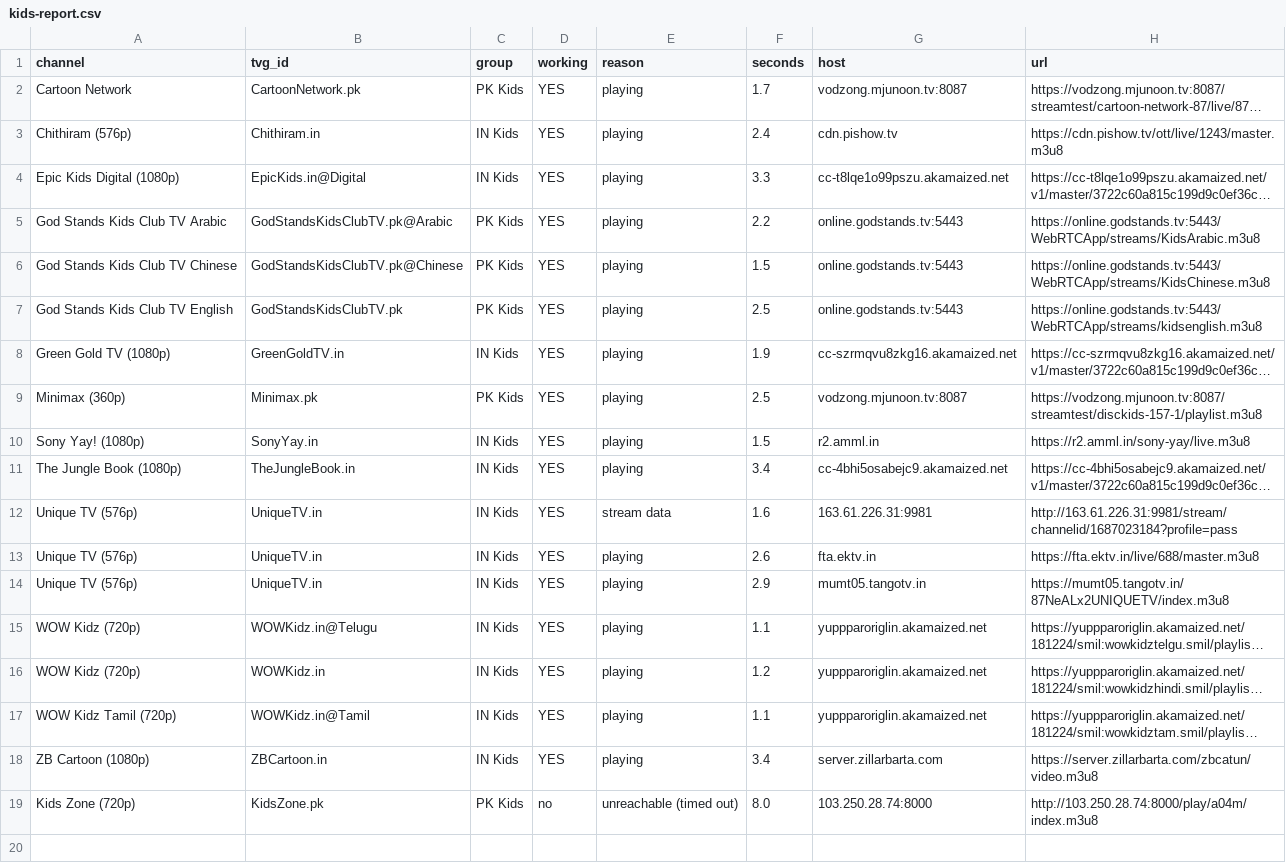
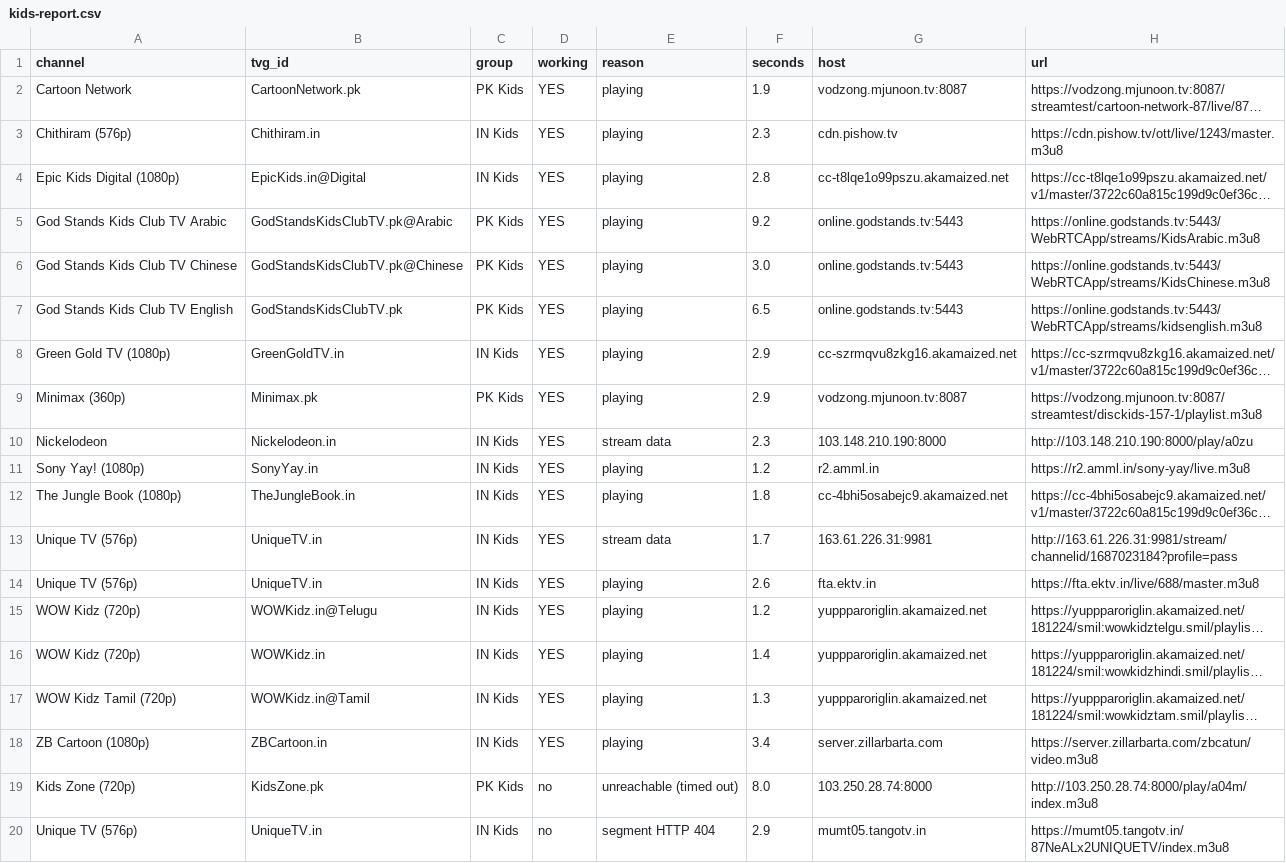
Before and after one commit to Inam321/iptv, a CSV file: reports/kids-report.csv, drawn as a sheet; long unchanged cells end in …; removed rows and columns are numbered as before the commit, all else as after; the diff names each change by its address in the sheet, - before the commit and + after, or states it on an @@ line.

```diff
--- a/reports/kids-report.csv
+++ b/reports/kids-report.csv
-F2 (seconds): 1.7
+F2 (seconds): 1.9
-F3 (seconds): 2.4
+F3 (seconds): 2.3
-F4 (seconds): 3.3
+F4 (seconds): 2.8
-F5 (seconds): 2.2
+F5 (seconds): 9.2
-F6 (seconds): 1.5
+F6 (seconds): 3.0
-F7 (seconds): 2.5
+F7 (seconds): 6.5
-F8 (seconds): 1.9
+F8 (seconds): 2.9
-F9 (seconds): 2.5
+F9 (seconds): 2.9
+row 10: Nickelodeon | Nickelodeon.in | IN Kids | YES | stream data | 2.3 | 103.148.210.190:8000 | http://103.148.210.190:8000/play/a0zu
-F11 (seconds): 1.5
+F11 (seconds): 1.2
-F12 (seconds): 3.4
+F12 (seconds): 1.8
-F13 (seconds): 1.6
+F13 (seconds): 1.7
-row 14: Unique TV (576p) | UniqueTV.in | IN Kids | YES | playing | 2.9 | mumt05.tangotv.in | https://mumt05.tangotv.in/87NeALx2UNIQUETV/index.m3u8
-F15 (seconds): 1.1
+F15 (seconds): 1.2
-F16 (seconds): 1.2
+F16 (seconds): 1.4
-F17 (seconds): 1.1
+F17 (seconds): 1.3
+row 20: Unique TV (576p) | UniqueTV.in | IN Kids | no | segment HTTP 404 | 2.9 | mumt05.tangotv.in | https://mumt05.tangotv.in/87NeALx2UNIQUETV/index.m3u8
```
Also changed, not shown: reports/entertainment-report.csv, reports/movies-report.csv, 14 other files.
